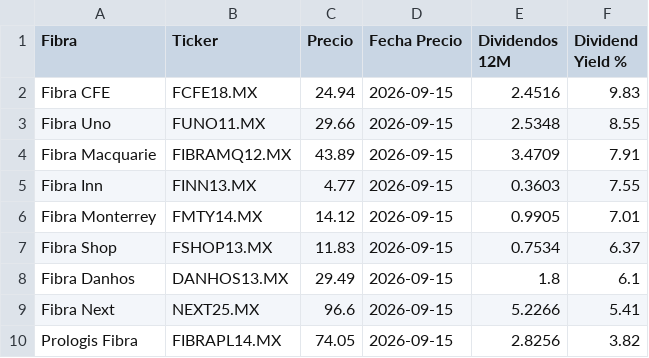
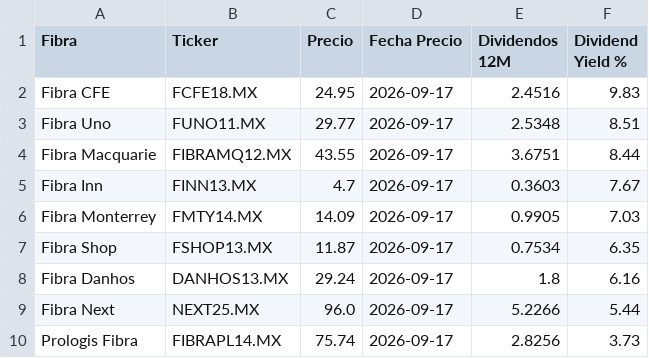
Before and after one commit to javirodriguez-da/fibra-dashboard, a CSV file: datarankings/ranking_fibras.csv, drawn as a sheet.

```diff
--- a/datarankings/ranking_fibras.csv
+++ b/datarankings/ranking_fibras.csv
@@ -1,10 +1,10 @@
 Fibra,Ticker,Precio,Fecha Precio,Dividendos 12M,Dividend Yield %
-Fibra CFE,FCFE18.MX,24.94,2026-09-15,2.4516,9.83
-Fibra Uno,FUNO11.MX,29.66,2026-09-15,2.5348,8.55
-Fibra Macquarie,FIBRAMQ12.MX,43.89,2026-09-15,3.4709,7.91
-Fibra Inn,FINN13.MX,4.77,2026-09-15,0.3603,7.55
-Fibra Monterrey,FMTY14.MX,14.12,2026-09-15,0.9905,7.01
-Fibra Shop,FSHOP13.MX,11.83,2026-09-15,0.7534,6.37
-Fibra Danhos,DANHOS13.MX,29.49,2026-09-15,1.8,6.1
-Fibra Next,NEXT25.MX,96.6,2026-09-15,5.2266,5.41
-Prologis Fibra,FIBRAPL14.MX,74.05,2026-09-15,2.8256,3.82
+Fibra CFE,FCFE18.MX,24.95,2026-09-17,2.4516,9.83
+Fibra Uno,FUNO11.MX,29.77,2026-09-17,2.5348,8.51
+Fibra Macquarie,FIBRAMQ12.MX,43.55,2026-09-17,3.6751,8.44
+Fibra Inn,FINN13.MX,4.7,2026-09-17,0.3603,7.67
+Fibra Monterrey,FMTY14.MX,14.09,2026-09-17,0.9905,7.03
+Fibra Shop,FSHOP13.MX,11.87,2026-09-17,0.7534,6.35
+Fibra Danhos,DANHOS13.MX,29.24,2026-09-17,1.8,6.16
+Fibra Next,NEXT25.MX,96.0,2026-09-17,5.2266,5.44
+Prologis Fibra,FIBRAPL14.MX,75.74,2026-09-17,2.8256,3.73
```
Also changed, not shown: datarankings/dividendos_fibras.csv, 1 other file.
